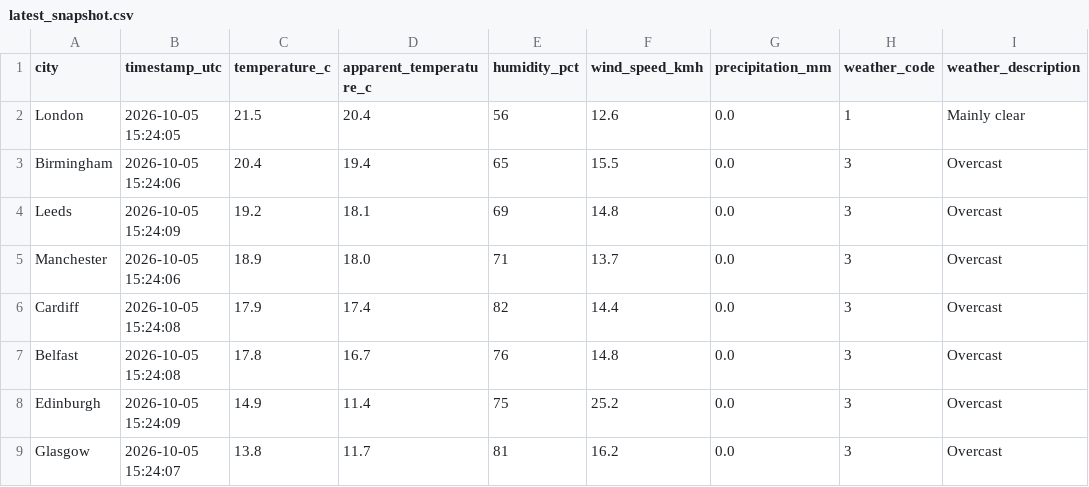
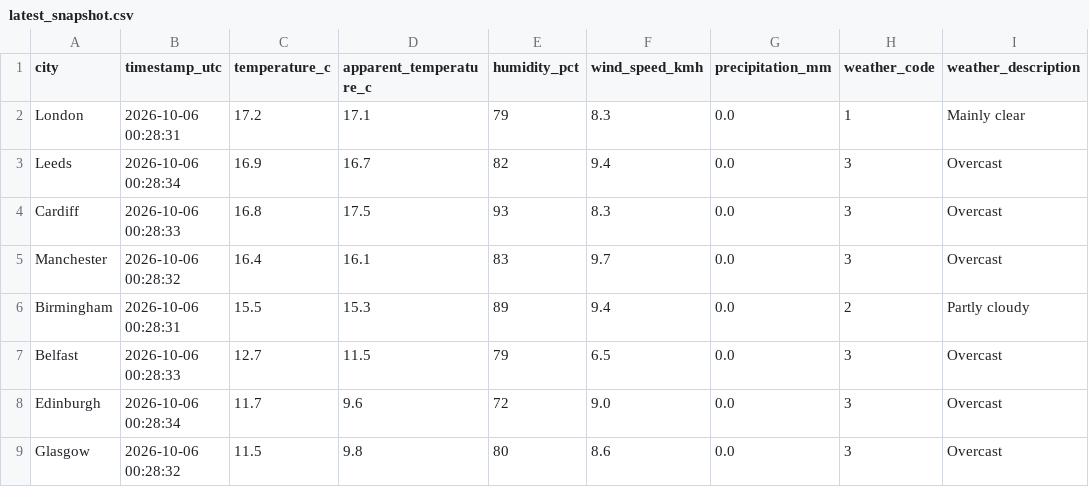
Before and after one commit to Patthur/UK-Weather-Pipeline, a CSV file: data/latest_snapshot.csv, drawn as a sheet.

```diff
--- a/data/latest_snapshot.csv
+++ b/data/latest_snapshot.csv
@@ -1,9 +1,9 @@
 city,timestamp_utc,temperature_c,apparent_temperature_c,humidity_pct,wind_speed_kmh,precipitation_mm,weather_code,weather_description
-London,2026-10-05 15:24:05,21.5,20.4,56,12.6,0.0,1,Mainly clear
-Birmingham,2026-10-05 15:24:06,20.4,19.4,65,15.5,0.0,3,Overcast
-Leeds,2026-10-05 15:24:09,19.2,18.1,69,14.8,0.0,3,Overcast
-Manchester,2026-10-05 15:24:06,18.9,18.0,71,13.7,0.0,3,Overcast
-Cardiff,2026-10-05 15:24:08,17.9,17.4,82,14.4,0.0,3,Overcast
-Belfast,2026-10-05 15:24:08,17.8,16.7,76,14.8,0.0,3,Overcast
-Edinburgh,2026-10-05 15:24:09,14.9,11.4,75,25.2,0.0,3,Overcast
-Glasgow,2026-10-05 15:24:07,13.8,11.7,81,16.2,0.0,3,Overcast
+London,2026-10-06 00:28:31,17.2,17.1,79,8.3,0.0,1,Mainly clear
+Leeds,2026-10-06 00:28:34,16.9,16.7,82,9.4,0.0,3,Overcast
+Cardiff,2026-10-06 00:28:33,16.8,17.5,93,8.3,0.0,3,Overcast
+Manchester,2026-10-06 00:28:32,16.4,16.1,83,9.7,0.0,3,Overcast
+Birmingham,2026-10-06 00:28:31,15.5,15.3,89,9.4,0.0,2,Partly cloudy
+Belfast,2026-10-06 00:28:33,12.7,11.5,79,6.5,0.0,3,Overcast
+Edinburgh,2026-10-06 00:28:34,11.7,9.6,72,9.0,0.0,3,Overcast
+Glasgow,2026-10-06 00:28:32,11.5,9.8,80,8.6,0.0,3,Overcast
```
Also changed, not shown: data/city_averages.csv, data/weather_history.csv, 1 other file.
